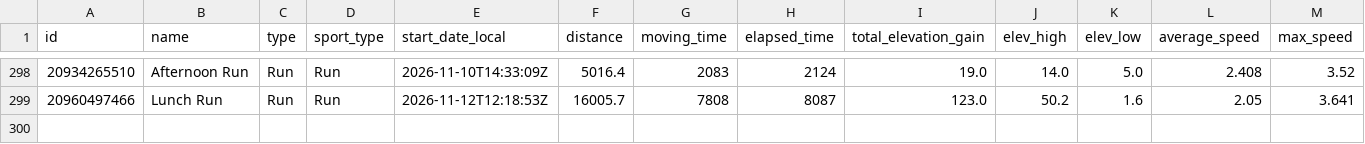
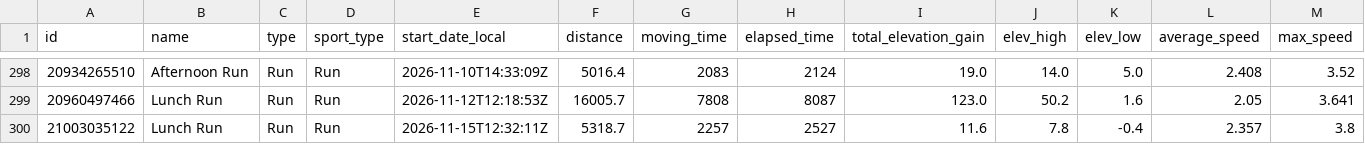
Before and after one commit to Swithington/beccy-strava, a CSV file: strava_activities.csv, drawn as a sheet; only a part is shown, gaps mark what is left out; rows hold the shown columns only; the diff names each change by its address in the sheet, - before the commit and + after, or states it on an @@ line.

```diff
--- a/strava_activities.csv
+++ b/strava_activities.csv
+row 300: 21003035122 | Lunch Run | Run | Run | 2026-11-15T12:32:11Z | 5318.7 | 2257 | 2527 | 11.6 | 7.8 | -0.4 | 2.357 | 3.8
```
Also changed, not shown: 2 other files.
